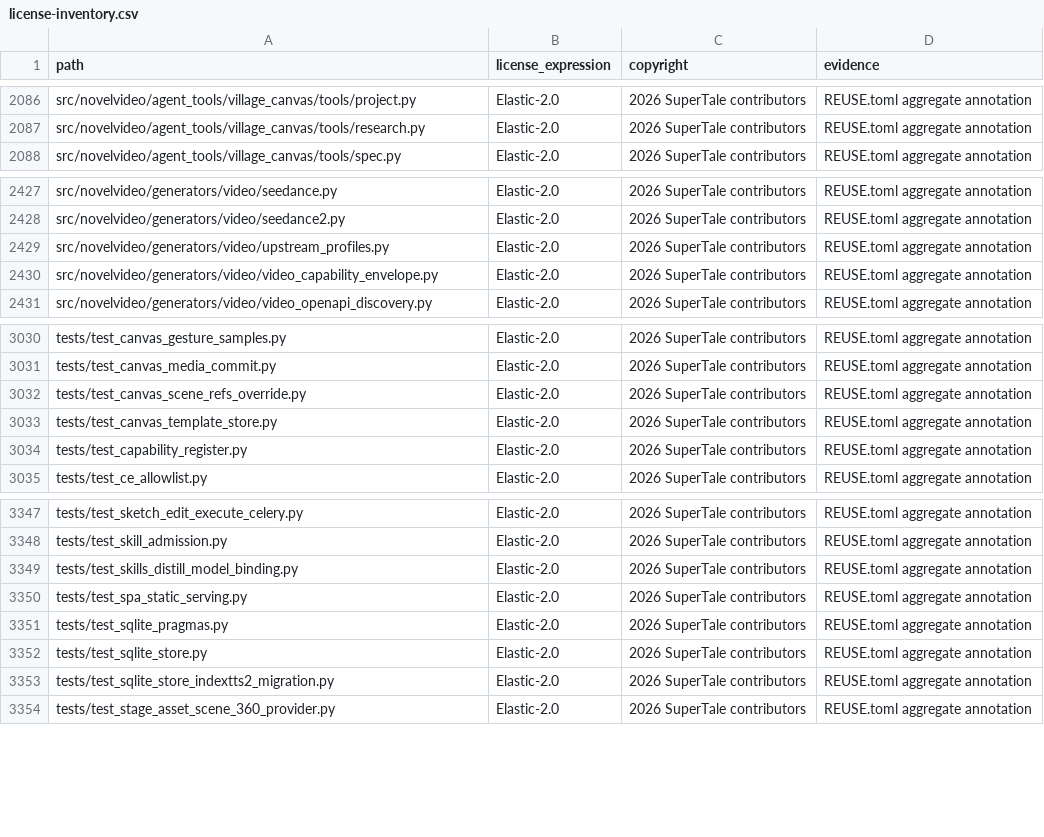
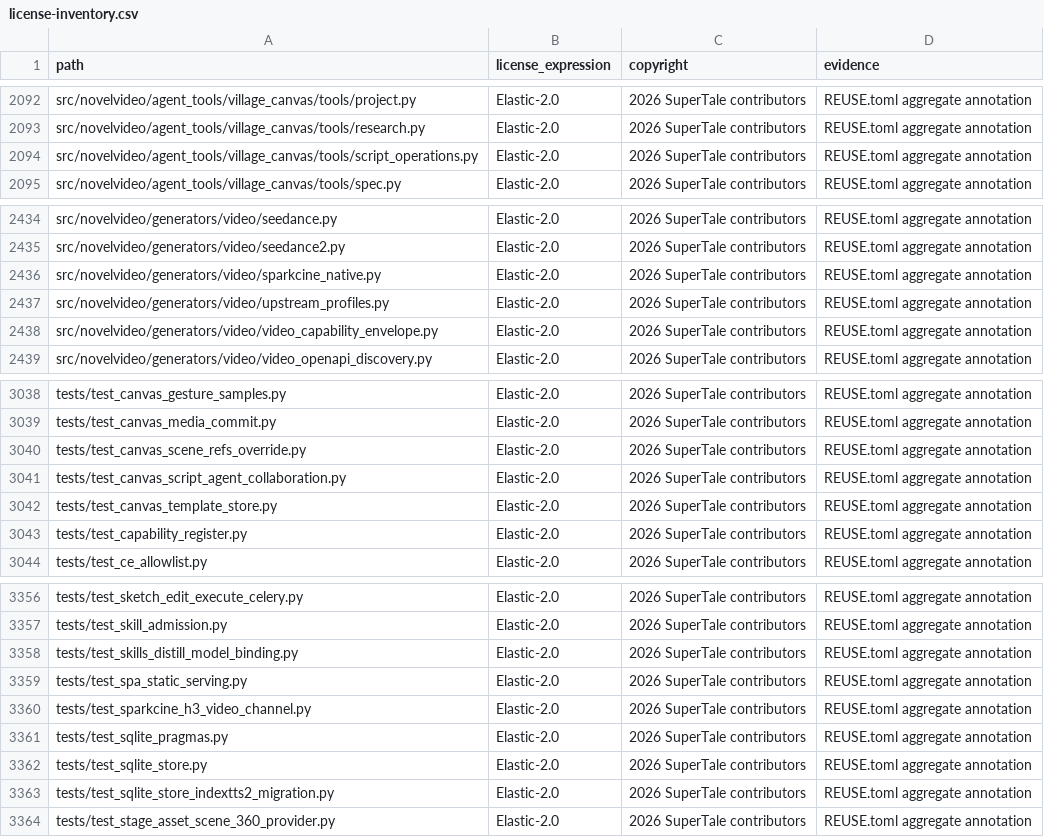
Before and after one commit to mengxiangshu666/Canvillage, a CSV file: license-inventory.csv, drawn as a sheet; only a part is shown, gaps mark what is left out; the diff covers the shown part only.

Commit message:
feat: sync latest canvas and model updates

```diff
--- a/license-inventory.csv
+++ b/license-inventory.csv
@@ -2087,2 +2093,3 @@ src/novelvideo/agent_tools/village_canvas/tools/project.py,Elastic-2.0,2026 Supe
 src/novelvideo/agent_tools/village_canvas/tools/research.py,Elastic-2.0,2026 SuperTale contributors,REUSE.toml aggregate annotation
+src/novelvideo/agent_tools/village_canvas/tools/script_operations.py,Elastic-2.0,2026 SuperTale contributors,REUSE.toml aggregate annotation
 src/novelvideo/agent_tools/village_canvas/tools/spec.py,Elastic-2.0,2026 SuperTale contributors,REUSE.toml aggregate annotation
@@ -2428,2 +2435,3 @@ src/novelvideo/generators/video/seedance.py,Elastic-2.0,2026 SuperTale contribut
 src/novelvideo/generators/video/seedance2.py,Elastic-2.0,2026 SuperTale contributors,REUSE.toml aggregate annotation
+src/novelvideo/generators/video/sparkcine_native.py,Elastic-2.0,2026 SuperTale contributors,REUSE.toml aggregate annotation
 src/novelvideo/generators/video/upstream_profiles.py,Elastic-2.0,2026 SuperTale contributors,REUSE.toml aggregate annotation
@@ -3032,2 +3040,3 @@ tests/test_canvas_media_commit.py,Elastic-2.0,2026 SuperTale contributors,REUSE.
 tests/test_canvas_scene_refs_override.py,Elastic-2.0,2026 SuperTale contributors,REUSE.toml aggregate annotation
+tests/test_canvas_script_agent_collaboration.py,Elastic-2.0,2026 SuperTale contributors,REUSE.toml aggregate annotation
 tests/test_canvas_template_store.py,Elastic-2.0,2026 SuperTale contributors,REUSE.toml aggregate annotation
@@ -3350,2 +3359,3 @@ tests/test_skills_distill_model_binding.py,Elastic-2.0,2026 SuperTale contributo
 tests/test_spa_static_serving.py,Elastic-2.0,2026 SuperTale contributors,REUSE.toml aggregate annotation
+tests/test_sparkcine_h3_video_channel.py,Elastic-2.0,2026 SuperTale contributors,REUSE.toml aggregate annotation
 tests/test_sqlite_pragmas.py,Elastic-2.0,2026 SuperTale contributors,REUSE.toml aggregate annotation
```
Also changed, not shown: 6 added rows elsewhere in this file, 46 other files.
